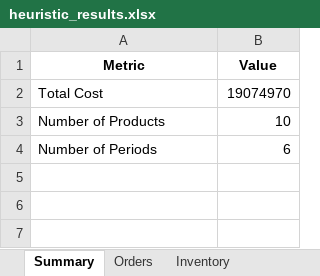
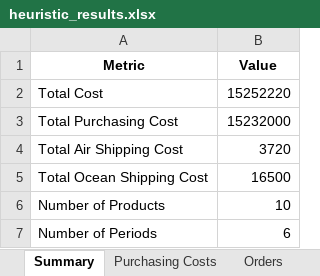
Before and after one commit to DDTTYYSS/OR_midterm, an Excel workbook: heuristic_results.xlsx, sheet Summary, drawn as a sheet; values as stored, in another font and other column widths than the file's, no borders; the diff names each change by its address in the sheet, - before the commit and + after, or states it on an @@ line.

Commit message:
Enhance heuristic solution with detailed cost calculations and in-transit inventory handling. Added debug prints for data dimensions and costs, and updated Excel output to include purchasing costs and shipping details.

```diff
--- a/heuristic_results.xlsx (sheet Summary)
+++ b/heuristic_results.xlsx (sheet Summary)
+sheet tab: Purchasing Costs
-B2 (Value): 19074970
+B2 (Value): 15252220
+row 3: Total Purchasing Cost | 15232000
+row 4: Total Air Shipping Cost | 3720
+row 5: Total Ocean Shipping Cost | 16500
```
Also changed, not shown: sheet Orders, sheet Inventory, sheet Containers, 1 other file.
